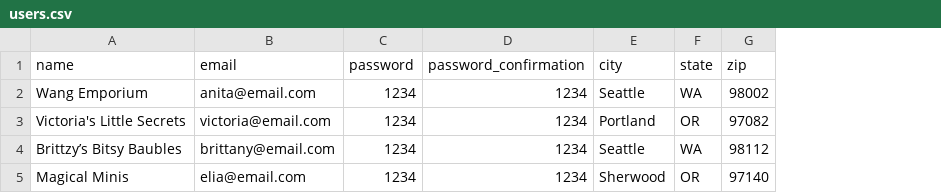
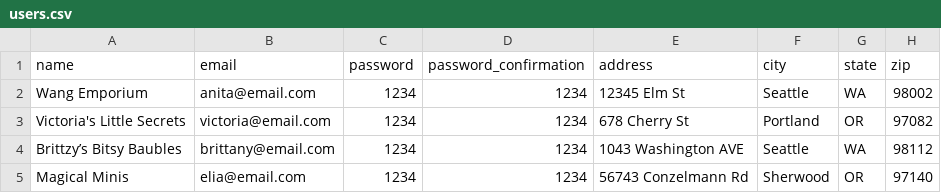
Before and after one commit to catchingash/C3Projects--bEtsy, a CSV file: db/users.csv, drawn as a sheet; the diff names each change by its address in the sheet, - before the commit and + after, or states it on an @@ line.

Commit message:
adding address to seeds

```diff
--- a/db/users.csv
+++ b/db/users.csv
+column E (address), rows 2-5: 12345 Elm St | 678 Cherry St | 1043 Washington AVE | 56743 Conzelmann Rd
```
Also changed, not shown: 1 other file.
